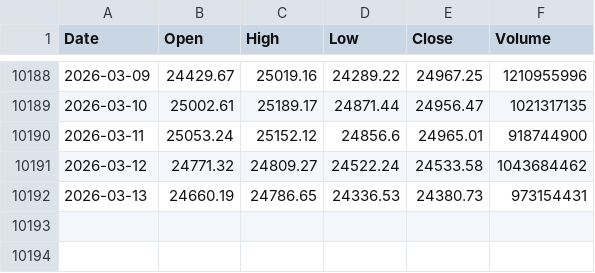
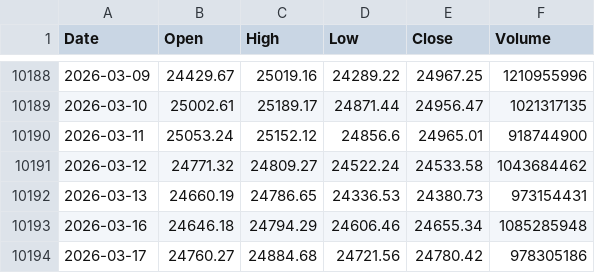
Before and after one commit to coattail/DCA-Lab, a CSV file: web/data/nasdaq100.csv, drawn as a sheet; only a part is shown, gaps mark what is left out.

Commit message:
chore: refresh market data

```diff
--- a/web/data/nasdaq100.csv
+++ b/web/data/nasdaq100.csv
@@ -10192 +10192,3 @@ Date,Open,High,Low,Close,Volume
 2026-03-13,24660.19,24786.65,24336.53,24380.73,973154431
+2026-03-16,24646.18,24794.29,24606.46,24655.34,1085285948
+2026-03-17,24760.27,24884.68,24721.56,24780.42,978305186
```
Also changed, not shown: web/data/hs300.csv, web/data/nasdaq100-total-return.csv, 6 other files.
